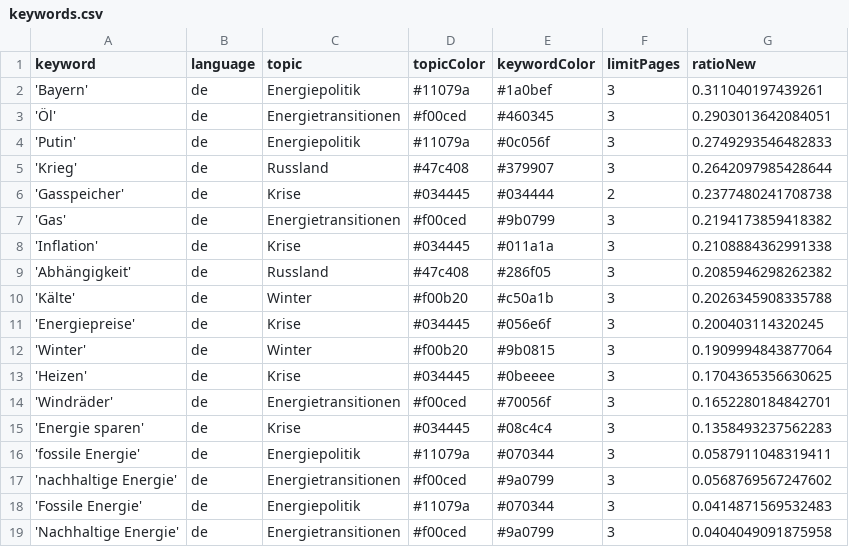
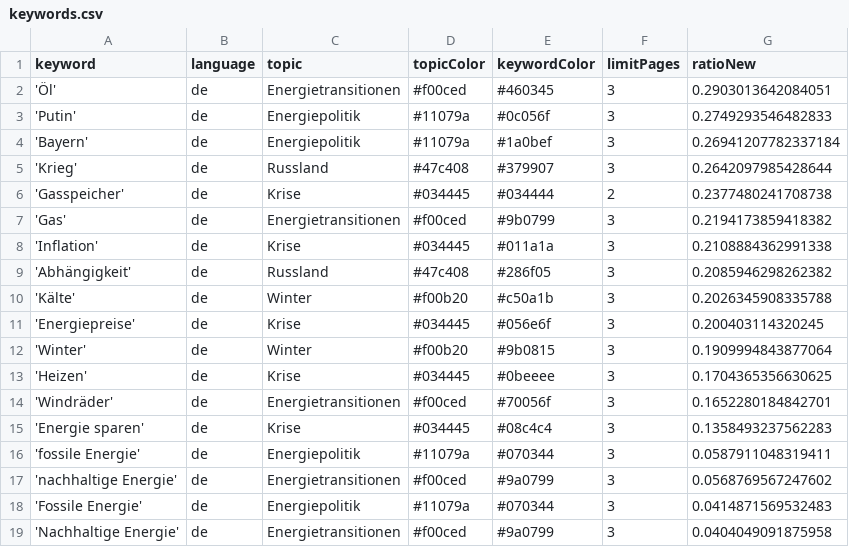
Before and after one commit to JW-news/winterIsComing2, a CSV file: keywords.csv, drawn as a sheet; removed rows and columns are numbered as before the commit, all else as after; the diff names each change by its address in the sheet, - before the commit and + after, or states it on an @@ line.

Commit message:
Commit from GitHub Actions (harvest:0.0)

```diff
--- a/keywords.csv
+++ b/keywords.csv
-row 2: 'Bayern' | de | Energiepolitik | #11079a | #1a0bef | 3 | 0.311040197439261
+row 4: 'Bayern' | de | Energiepolitik | #11079a | #1a0bef | 3 | 0.26941207782337184
```
